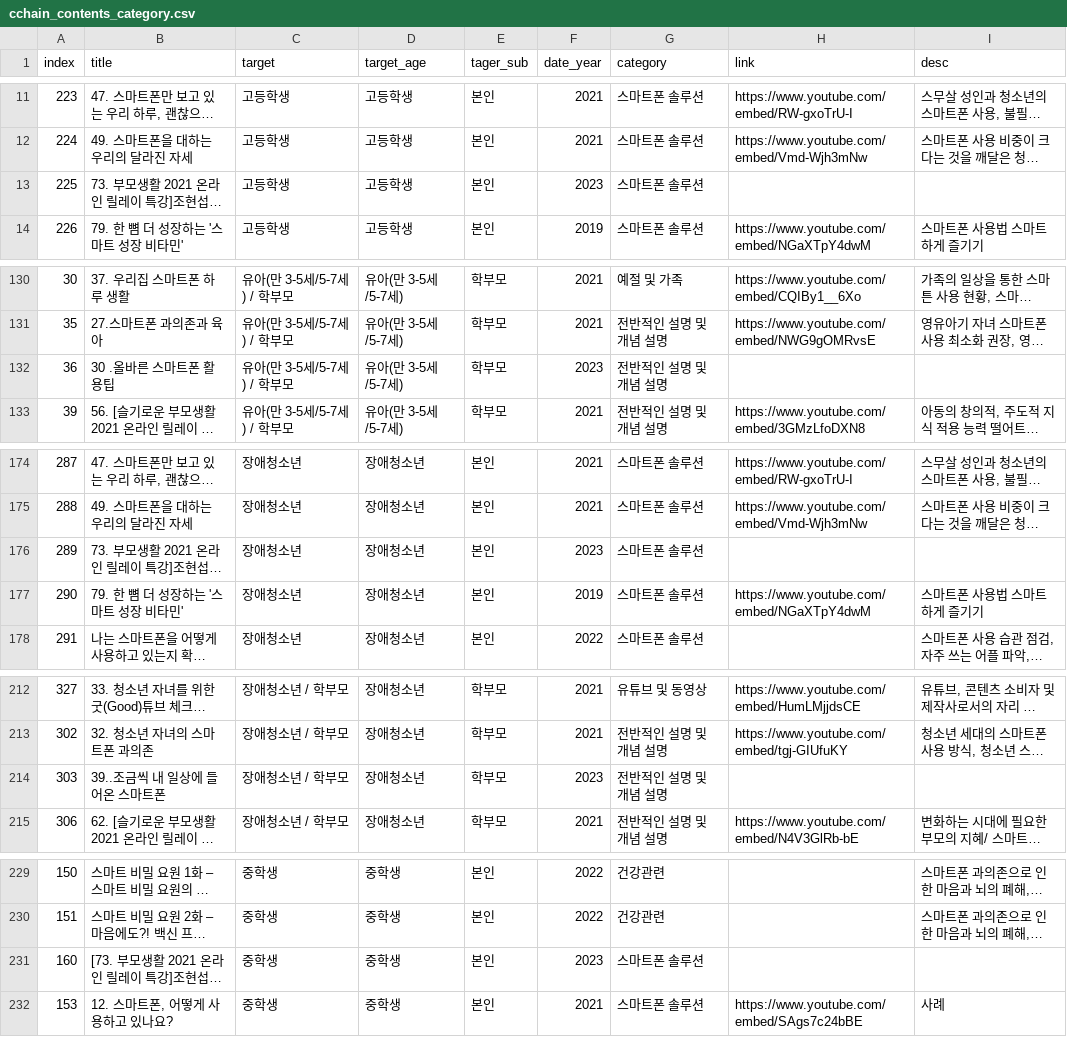
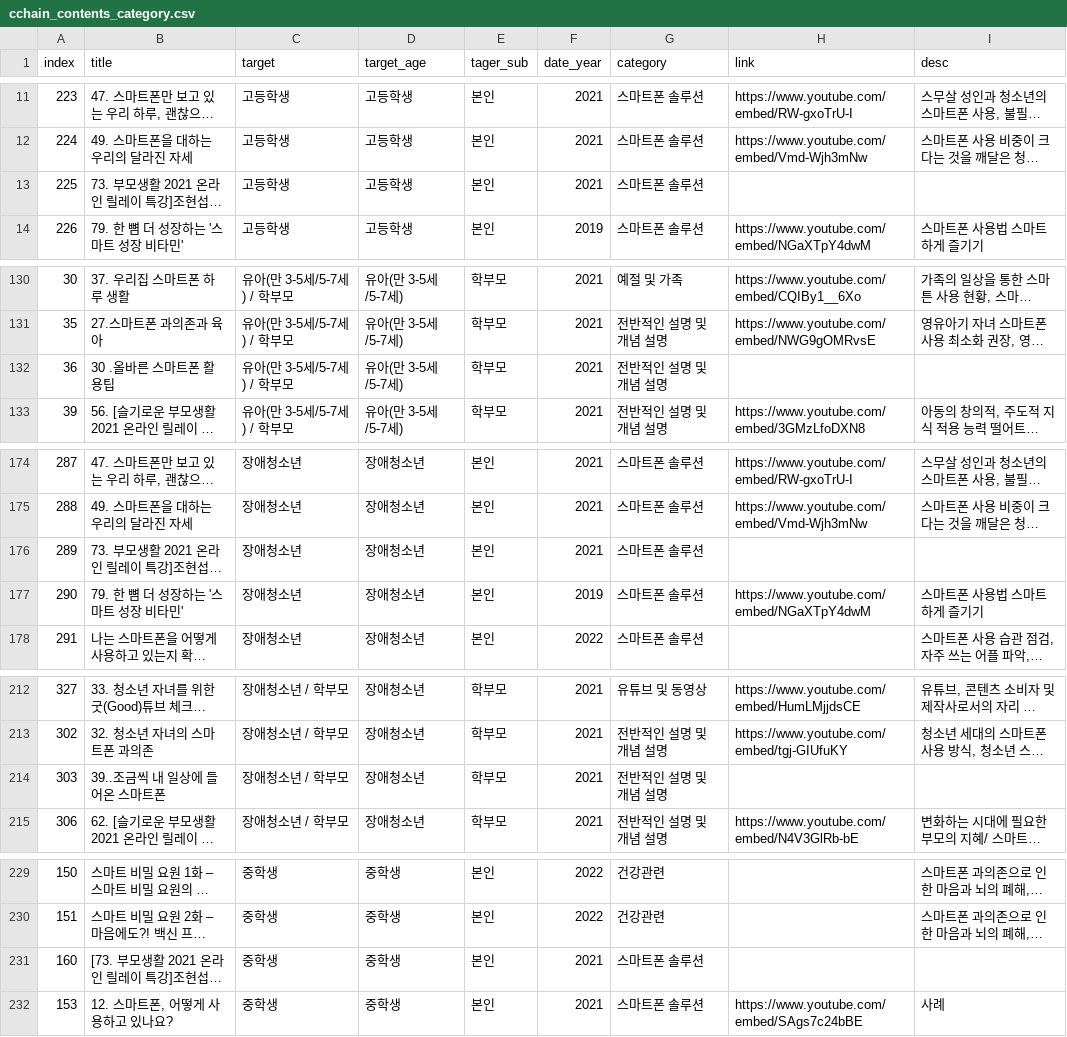
Before and after one commit to chocomuggit/iapc_search, a CSV file: db/cchain_contents_category.csv, drawn as a sheet; only a part is shown, gaps mark what is left out; long unchanged cells end in …; the diff covers the shown part only; the diff names each change by its address in the sheet, - before the commit and + after, or states it on an @@ line.

Commit message:
data 수정

```diff
--- a/db/cchain_contents_category.csv
+++ b/db/cchain_contents_category.csv
-F13 (date_year): 2023
+F13 (date_year): 2021
-F132 (date_year): 2023
+F132 (date_year): 2021
-F176 (date_year): 2023
+F176 (date_year): 2021
-F214 (date_year): 2023
+F214 (date_year): 2021
-F231 (date_year): 2023
+F231 (date_year): 2021
```
Also changed, not shown: 1 edited cell elsewhere in this file.
